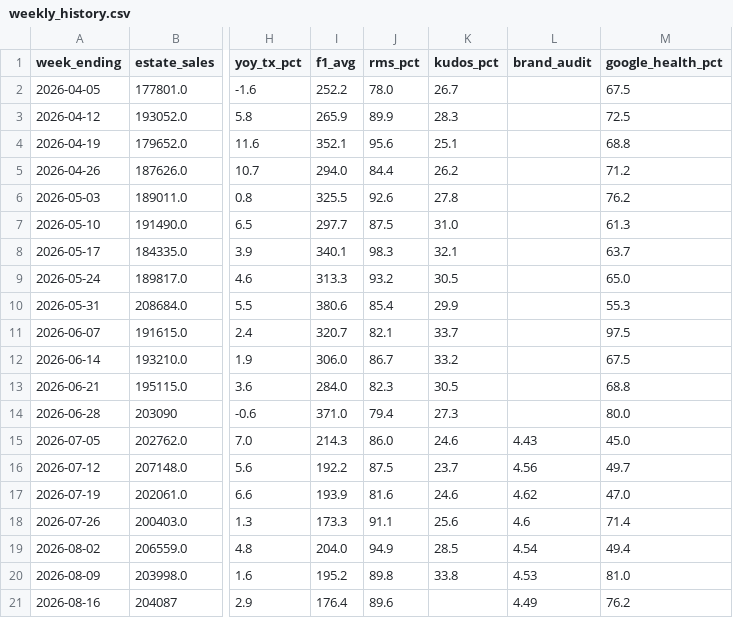
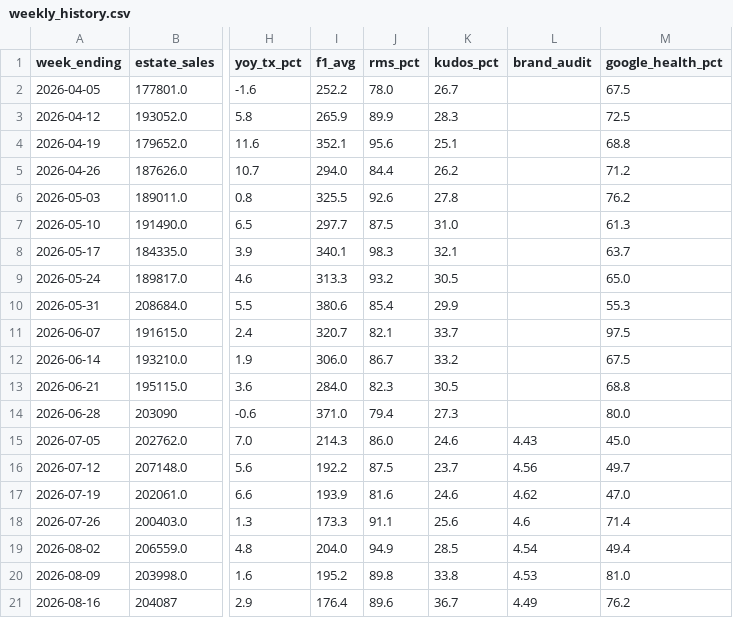
Before and after one commit to Fontana1974/bewiched-dashboards, a CSV file: weekly_history.csv, drawn as a sheet; only a part is shown, gaps mark what is left out; the diff names each change by its address in the sheet, - before the commit and + after, or states it on an @@ line.

```diff
--- a/weekly_history.csv
+++ b/weekly_history.csv
-K21 (kudos_pct): (empty)
+K21 (kudos_pct): 36.7
```
Also changed, not shown: 33 other files.
